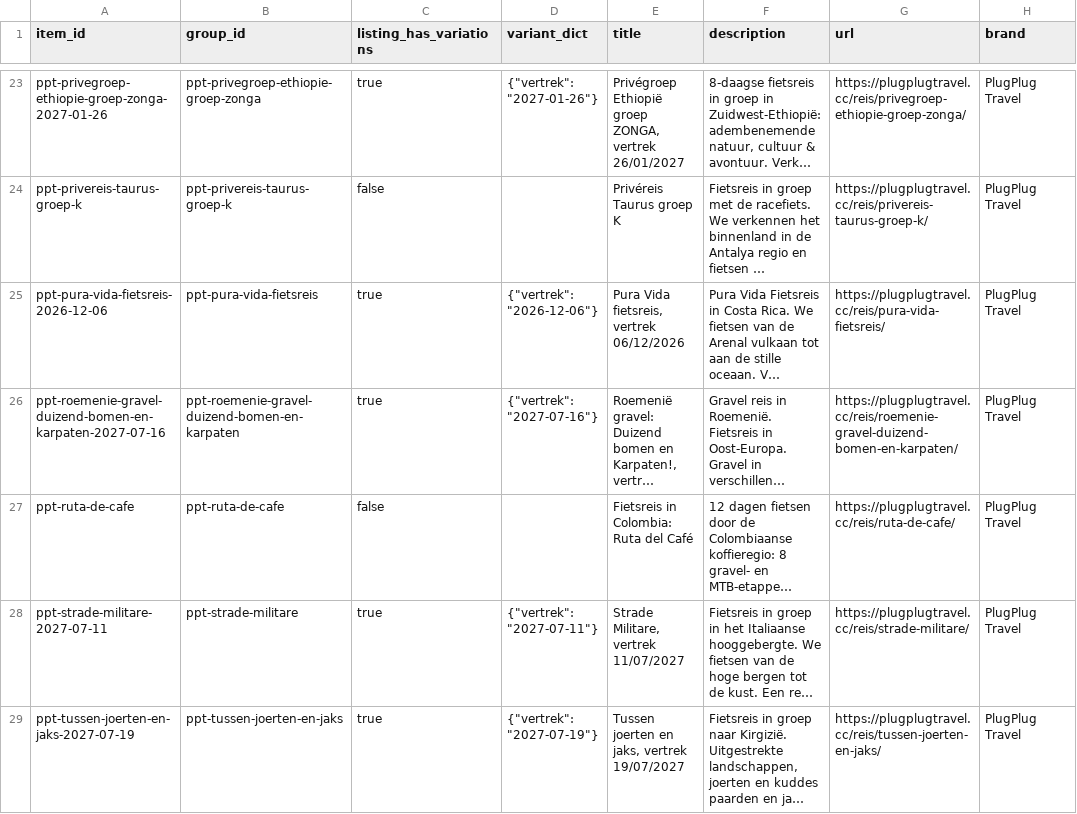
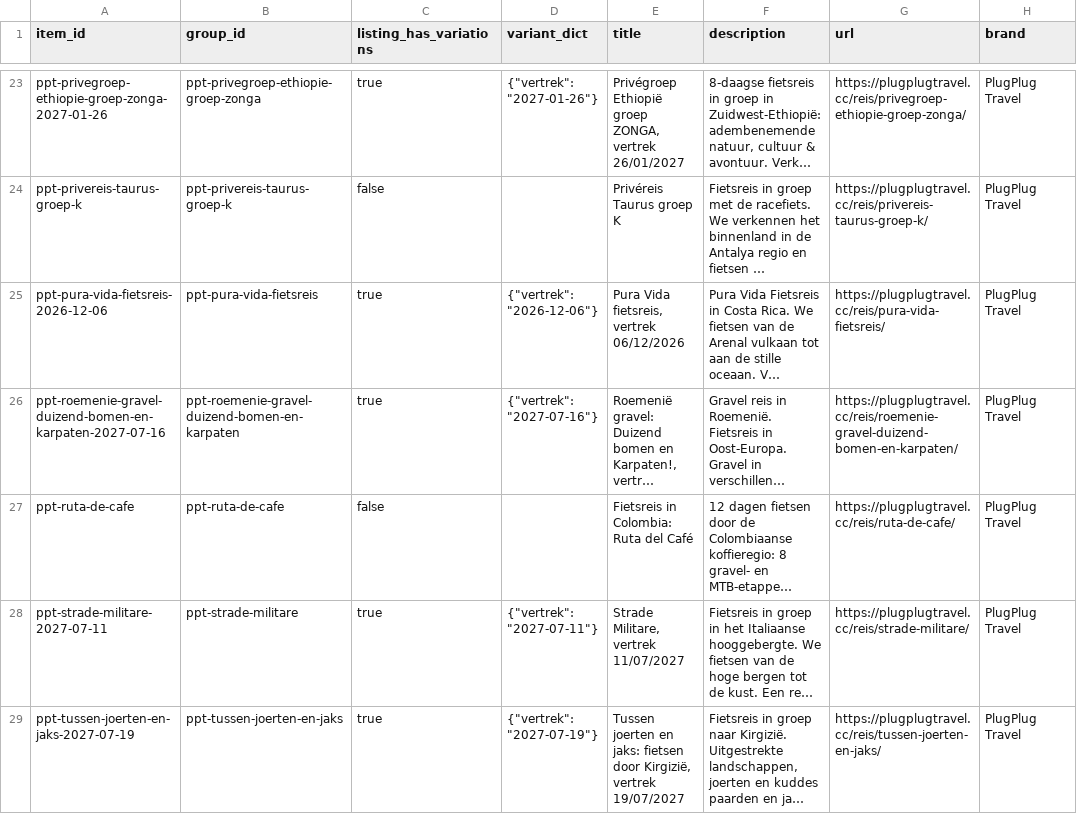
Before and after one commit to Travel-Company-nv/openai-product-feeds, a CSV file: plugplug.csv, drawn as a sheet; only a part is shown, gaps mark what is left out; long unchanged cells end in …; the diff covers the shown part only; the diff names each change by its address in the sheet, - before the commit and + after, or states it on an @@ line.

Commit message:
PlugPlug Travel: feed bijgewerkt 2026-11-28 (32 rijen, sync 2026-11-28T04:00:13Z)

```diff
--- a/plugplug.csv
+++ b/plugplug.csv
-E29 (title): …joerten en jaks, vertrek 19/07/2027
+E29 (title): …joerten en jaks: fietsen door Kirgizië, vertrek 19/07/2027
```
Also changed, not shown: 7 edited cells elsewhere in this file.
